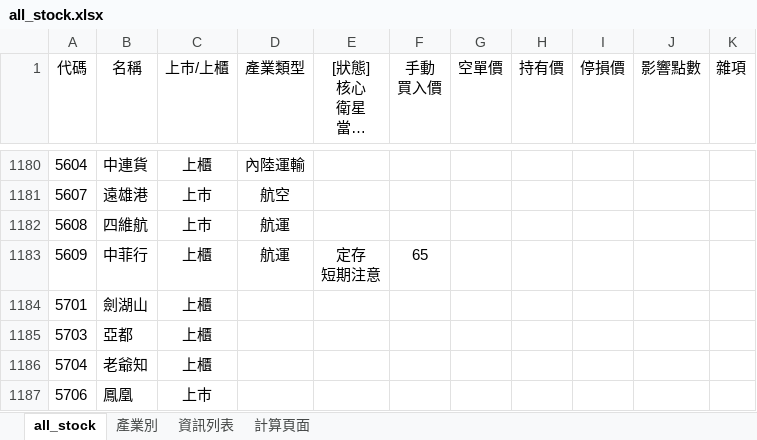
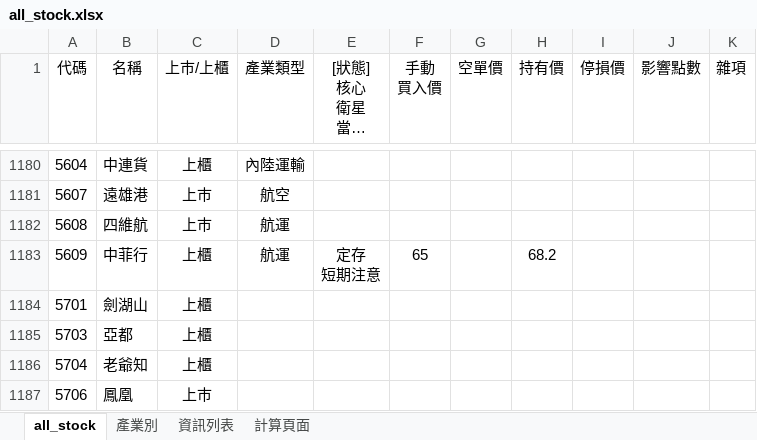
Before and after one commit to kangyangshih/rich_stock, an Excel workbook: all_stock.xlsx, sheet all_stock, drawn as a sheet; only a part is shown, gaps mark what is left out; long unchanged cells end in …; values as stored, in another font and other column widths than the file's, no borders; the diff names each change by its address in the sheet, - before the commit and + after, or states it on an @@ line.

```diff
--- a/all_stock.xlsx (sheet all_stock)
+++ b/all_stock.xlsx (sheet all_stock)
-H1183 (持有價): (empty)
+H1183 (持有價): 68.2
```
Also changed, not shown: 16 other files.
